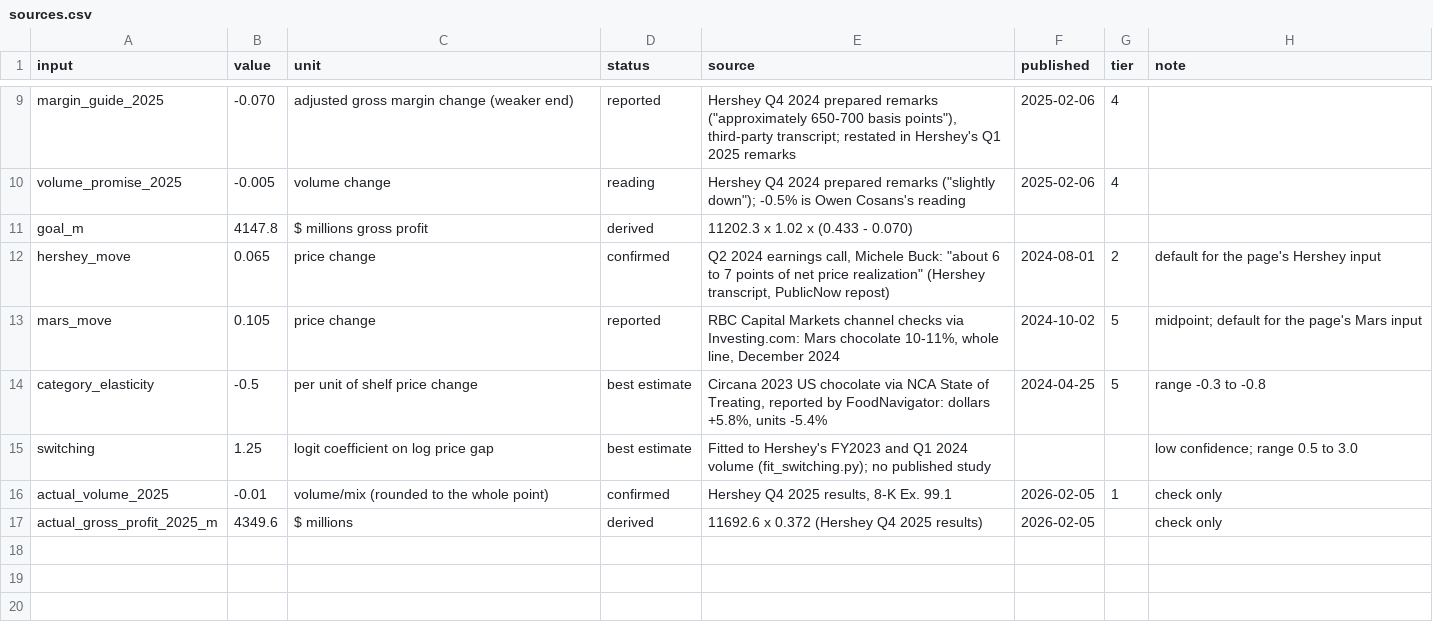
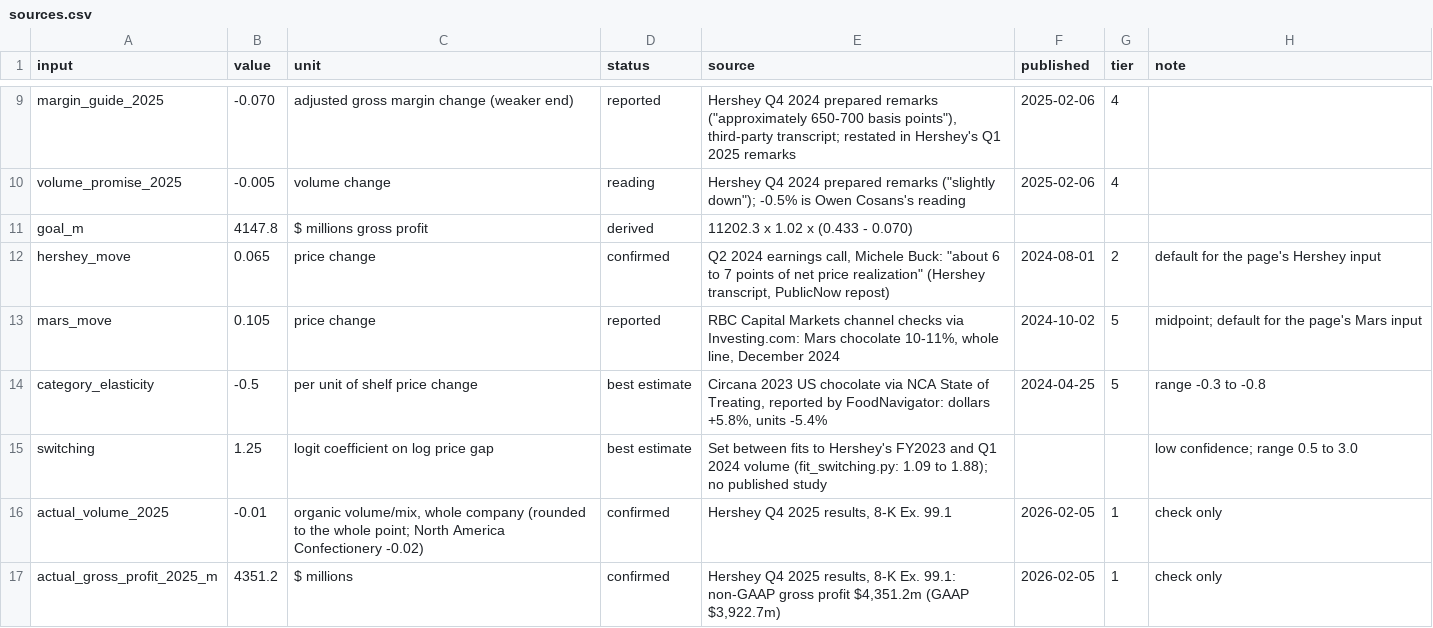
Before and after one commit to owencosans/Brandenburg, a CSV file: episodes/01-hershey/data/sources.csv, drawn as a sheet; only a part is shown, gaps mark what is left out.

```diff
--- a/episodes/01-hershey/data/sources.csv
+++ b/episodes/01-hershey/data/sources.csv
@@ -14,4 +14,4 @@ mars_move,0.105,price change,reported,"RBC Capital Markets channel checks via In
 category_elasticity,-0.5,per unit of shelf price change,best estimate,"Circana 2023 US chocolate via NCA State of Treating, reported by FoodNavigator: dollars +5.8%, units -5.4%",2024-04-25,5,range -0.3 to -0.8
-switching,1.25,logit coefficient on log price gap,best estimate,"Fitted to Hershey's FY2023 and Q1 2024 volume (fit_switching.py); no published study",,,"low confidence; range 0.5 to 3.0"
-actual_volume_2025,-0.01,volume/mix (rounded to the whole point),confirmed,"Hershey Q4 2025 results, 8-K Ex. 99.1",2026-02-05,1,check only
-actual_gross_profit_2025_m,4349.6,$ millions,derived,11692.6 x 0.372 (Hershey Q4 2025 results),2026-02-05,,check only
+switching,1.25,logit coefficient on log price gap,best estimate,"Set between fits to Hershey's FY2023 and Q1 2024 volume (fit_switching.py: 1.09 to 1.88); no published study",,,"low confidence; range 0.5 to 3.0"
+actual_volume_2025,-0.01,"organic volume/mix, whole company (rounded to the whole point; North America Confectionery -0.02)",confirmed,"Hershey Q4 2025 results, 8-K Ex. 99.1",2026-02-05,1,check only
+actual_gross_profit_2025_m,4351.2,$ millions,confirmed,"Hershey Q4 2025 results, 8-K Ex. 99.1: non-GAAP gross profit $4,351.2m (GAAP $3,922.7m)",2026-02-05,1,check only
```
Also changed, not shown: 1 other file.
